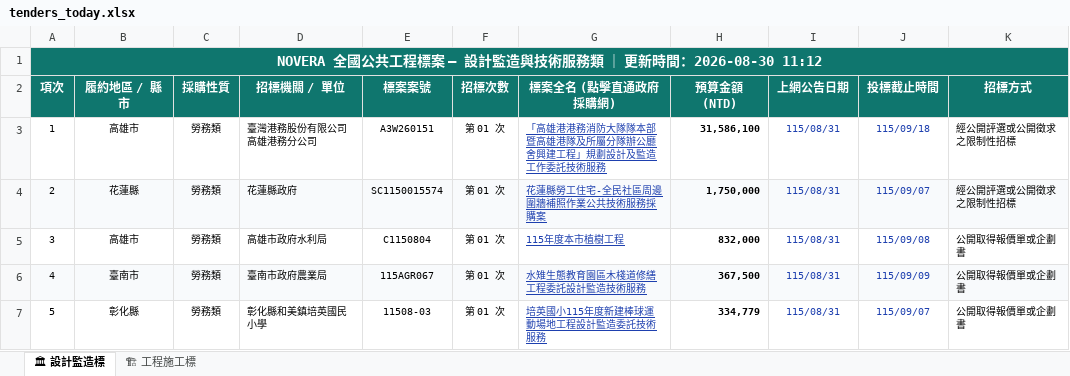
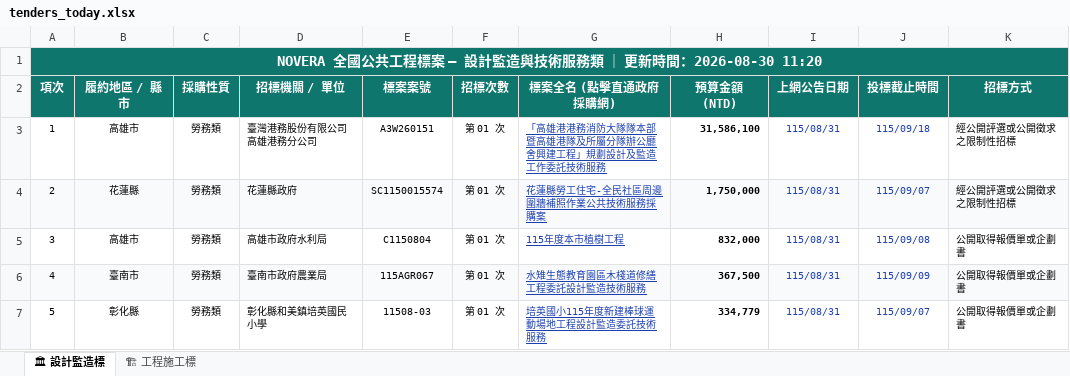
Before and after one commit to gardenai0222-a11y/NOVERA-20260830, an Excel workbook: tenders_today.xlsx, sheet 🏛 設計監造標, drawn as a sheet; only a part is shown; values as stored, in another font and other column widths than the file's, no borders; the diff names each change by its address in the sheet, - before the commit and + after, or states it on an @@ line.

```diff
--- a/tenders_today.xlsx (sheet 🏛 設計監造標)
+++ b/tenders_today.xlsx (sheet 🏛 設計監造標)
-A1 (項次): …時間：2026-08-30 11:12
+A1 (項次): …時間：2026-08-30 11:20
```
Also changed, not shown: sheet 🏗 工程施工標, 今日政府電子採購網.xlsx, 2 other files.
